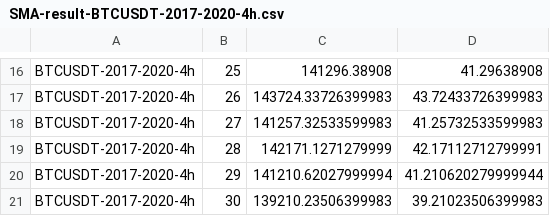
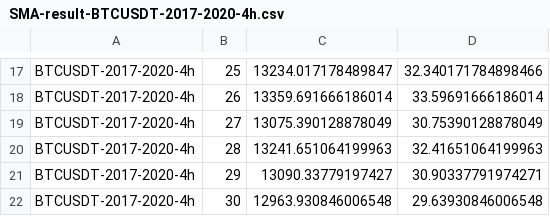
Before and after one commit to lth-elm/Backtrading-Python-Binance, a CSV file: result/SMA-result-BTCUSDT-2017-2020-4h.csv, drawn as a sheet; only a part is shown, gaps mark what is left out; addresses are those after the commit; the diff covers the shown part only; the diff names each change by its address in the sheet, - before the commit and + after, or states it on an @@ line.

```diff
--- a/result/SMA-result-BTCUSDT-2017-2020-4h.csv
+++ b/result/SMA-result-BTCUSDT-2017-2020-4h.csv
-C17: 141296.38908
+C17: 13234.017178489847
-D17: 41.29638908
+D17: 32.340171784898466
-C18: 143724.33726399983
+C18: 13359.691666186014
-D18: 43.72433726399983
+D18: 33.59691666186014
-C19: 141257.32533599983
+C19: 13075.390128878049
-D19: 41.25732533599983
+D19: 30.75390128878049
-C20: 142171.1271279999
+C20: 13241.651064199963
-D20: 42.17112712799991
+D20: 32.41651064199963
-C21: 141210.62027999994
+C21: 13090.33779197427
-D21: 41.210620279999944
+D21: 30.90337791974271
-C22: 139210.23506399983
+C22: 12963.930846006548
-D22: 39.21023506399983
+D22: 29.63930846006548
```
Also changed, not shown: 1 added row and 30 edited cells elsewhere in this file, 3 other files.
